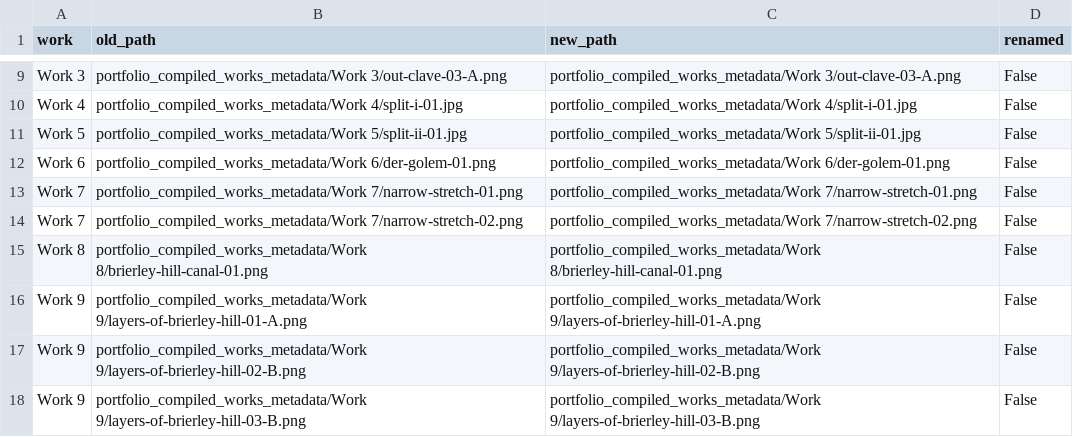
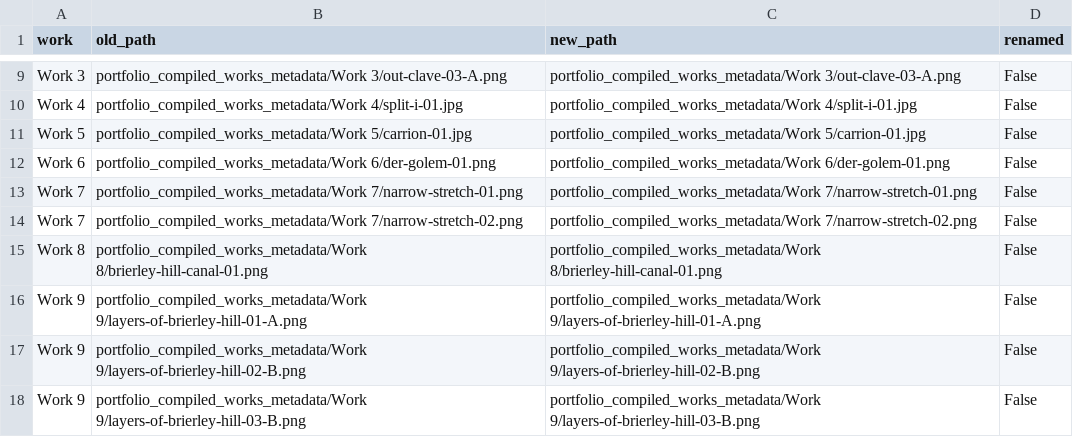
Before and after one commit to GeorgeFejer91/annafejer.art, a CSV file: Portfolio/portfolio_compiled_works_metadata/filename_map.csv, drawn as a sheet; only a part is shown, gaps mark what is left out.

Commit message:
Rename Split II to Carrion

```diff
--- a/Portfolio/portfolio_compiled_works_metadata/filename_map.csv
+++ b/Portfolio/portfolio_compiled_works_metadata/filename_map.csv
@@ -10,3 +10,3 @@ Work 3,portfolio_compiled_works_metadata/Work 3/out-clave-03-A.png,portfolio_com
 Work 4,portfolio_compiled_works_metadata/Work 4/split-i-01.jpg,portfolio_compiled_works_metadata/Work 4/split-i-01.jpg,False
-Work 5,portfolio_compiled_works_metadata/Work 5/split-ii-01.jpg,portfolio_compiled_works_metadata/Work 5/split-ii-01.jpg,False
+Work 5,portfolio_compiled_works_metadata/Work 5/carrion-01.jpg,portfolio_compiled_works_metadata/Work 5/carrion-01.jpg,False
 Work 6,portfolio_compiled_works_metadata/Work 6/der-golem-01.png,portfolio_compiled_works_metadata/Work 6/der-golem-01.png,False
```
Also changed, not shown: Portfolio/portfolio_compiled_works_metadata/catalog.csv, 14 other files.
